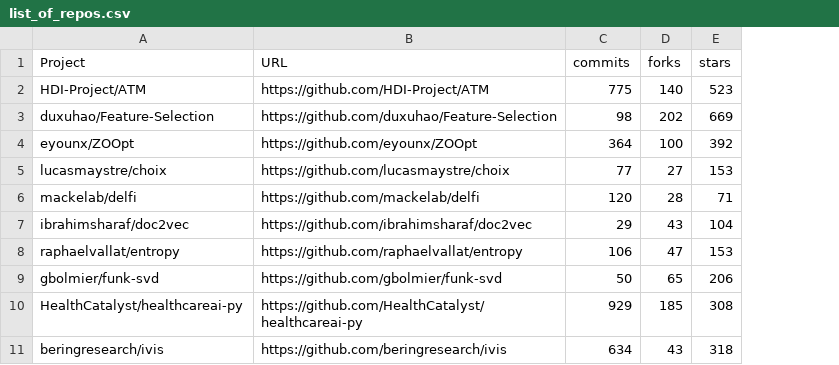
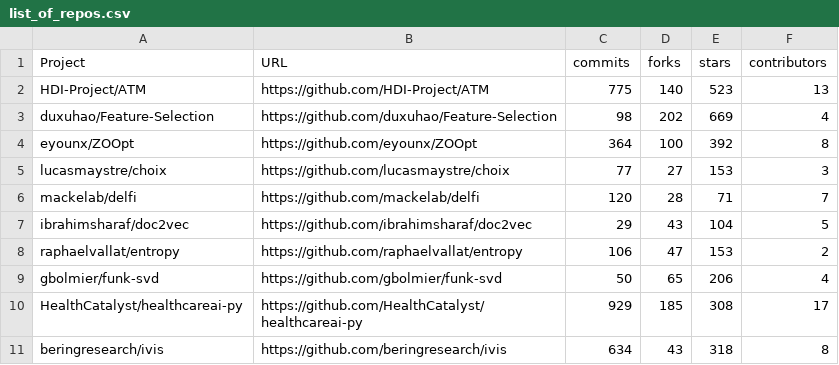
Before and after one commit to mrsumitbd/stability-of-ai-enabled-systems_replication_package, a CSV file: list_of_repos.csv, drawn as a sheet; only a part is shown; the diff names each change by its address in the sheet, - before the commit and + after, or states it on an @@ line.

Commit message:
adding contributor counts

```diff
--- a/list_of_repos.csv
+++ b/list_of_repos.csv
+column F (contributors), rows 2-11: 13 | 4 | 8 | 3 | 7 | 5 | 2 | 4 | 17 | 8
```
